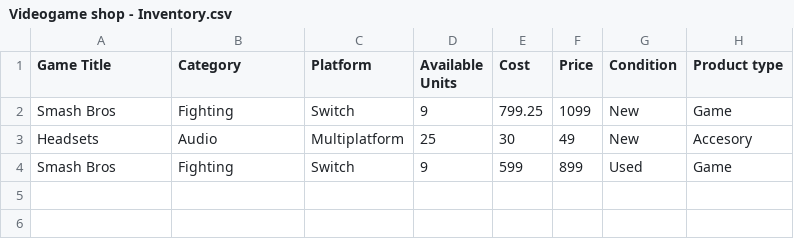
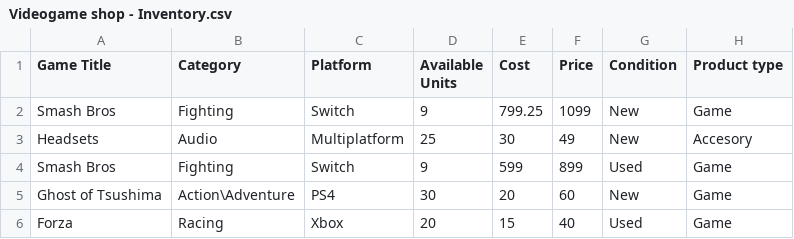
Before and after one commit to joshuaconstante2197/VideogameShop, a CSV file: VideogameShop.Library/Data/Videogame shop - Inventory.csv, drawn as a sheet; the diff names each change by its address in the sheet, - before the commit and + after, or states it on an @@ line.

```diff
--- a/VideogameShop.Library/Data/Videogame shop - Inventory.csv
+++ b/VideogameShop.Library/Data/Videogame shop - Inventory.csv
+row 5: Ghost of Tsushima | Action\Adventure | PS4 | 30 | 20 | 60 | New | Game
+row 6: Forza | Racing | Xbox | 20 | 15 | 40 | Used | Game
```
Also changed, not shown: VideogameShop.Library/Data/Videogame shop - Sales1.csv, 37 other files.
